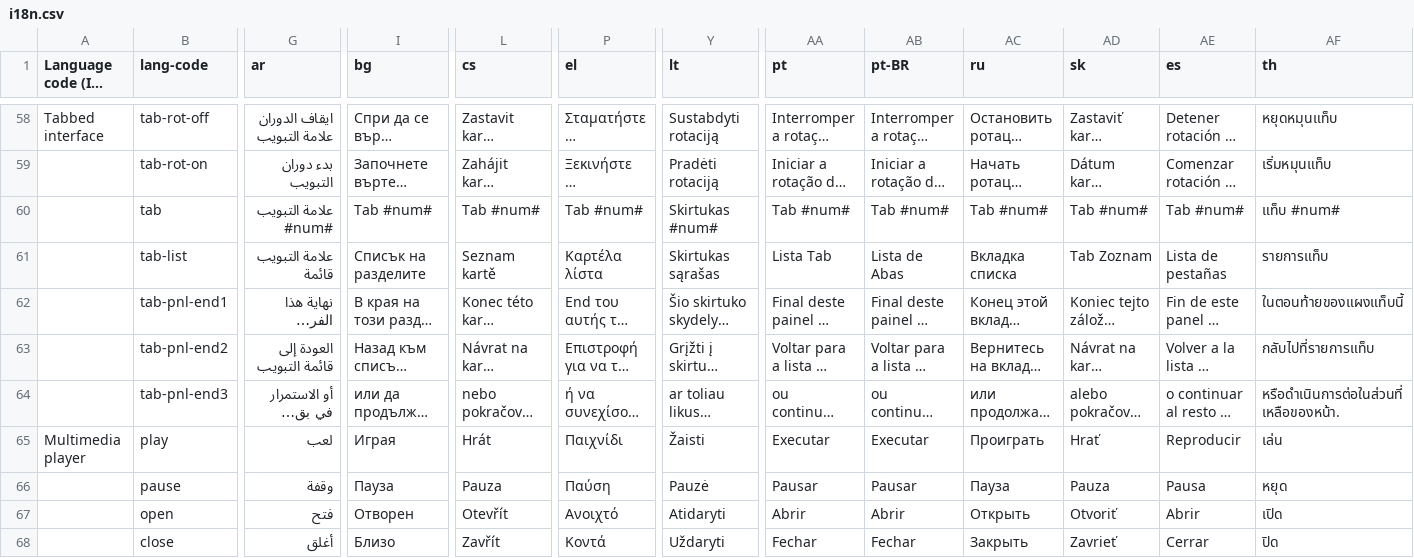
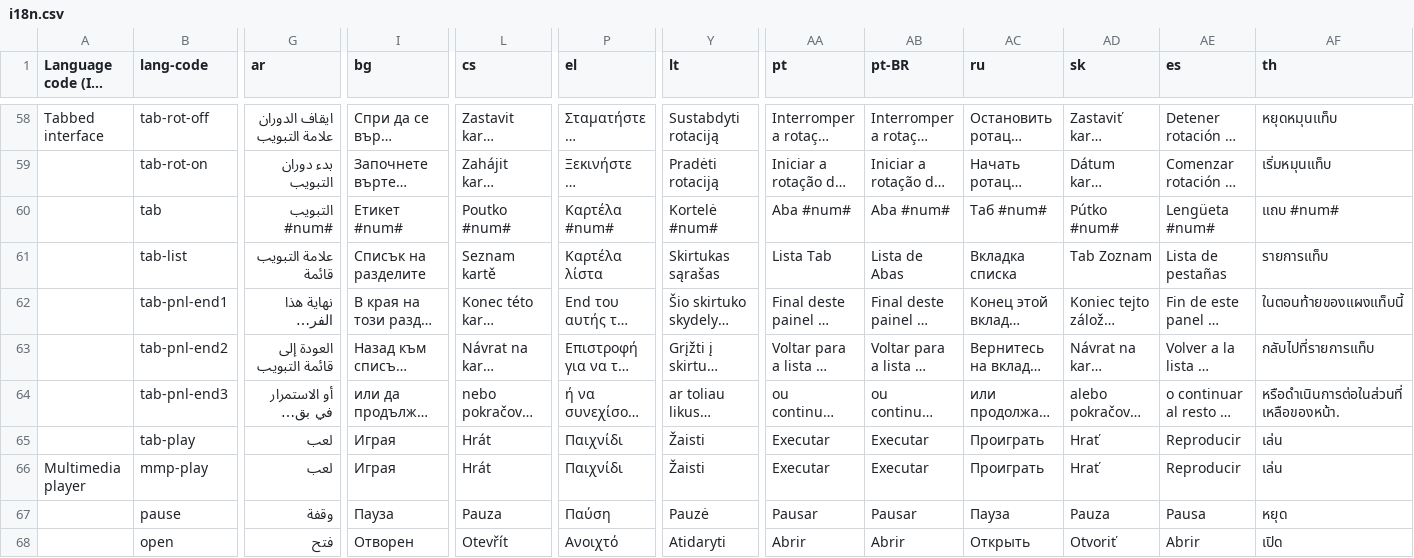
Before and after one commit to zhishare751283865MelindaSmith/wet-boew, a CSV file: src/i18n/i18n.csv, drawn as a sheet; only a part is shown, gaps mark what is left out; the shorter side is filled out with more unchanged rows; long unchanged cells end in …; addresses are those after the commit; rows hold the shown columns only; the diff covers the shown part only; the diff names each change by its address in the sheet, - before the commit and + after, or states it on an @@ line.

```diff
--- a/src/i18n/i18n.csv
+++ b/src/i18n/i18n.csv
-G60 (ar): علامة التبويب #num#
+G60 (ar): التبويب #num#
-I60 (bg): Tab #num#
+I60 (bg): Етикет #num#
-L60 (cs): Tab #num#
+L60 (cs): Poutko #num#
-P60 (el): Tab #num#
+P60 (el): Καρτέλα #num#
-Y60 (lt): Skirtukas #num#
+Y60 (lt): Kortelė #num#
-AA60 (pt): Tab #num#
+AA60 (pt): Aba #num#
-AB60 (pt-BR): Tab #num#
+AB60 (pt-BR): Aba #num#
-AC60 (ru): Tab #num#
+AC60 (ru): Таб #num#
-AD60 (sk): Tab #num#
+AD60 (sk): Pútko #num#
-AE60 (es): Tab #num#
+AE60 (es): Lengüeta #num#
-AF60 (th): แท็บ #num#
+AF60 (th): แถบ #num#
+row 65:  | tab-play | لعب | Играя | Hrát | Παιχνίδι | Žaisti | Executar | Executar | Проиграть | Hrať | Reproducir | เล่น
-B66 (lang-code): play
+B66 (lang-code): mmp-play
```
Also changed, not shown: 3 edited cells elsewhere in this file, 3 other files.
